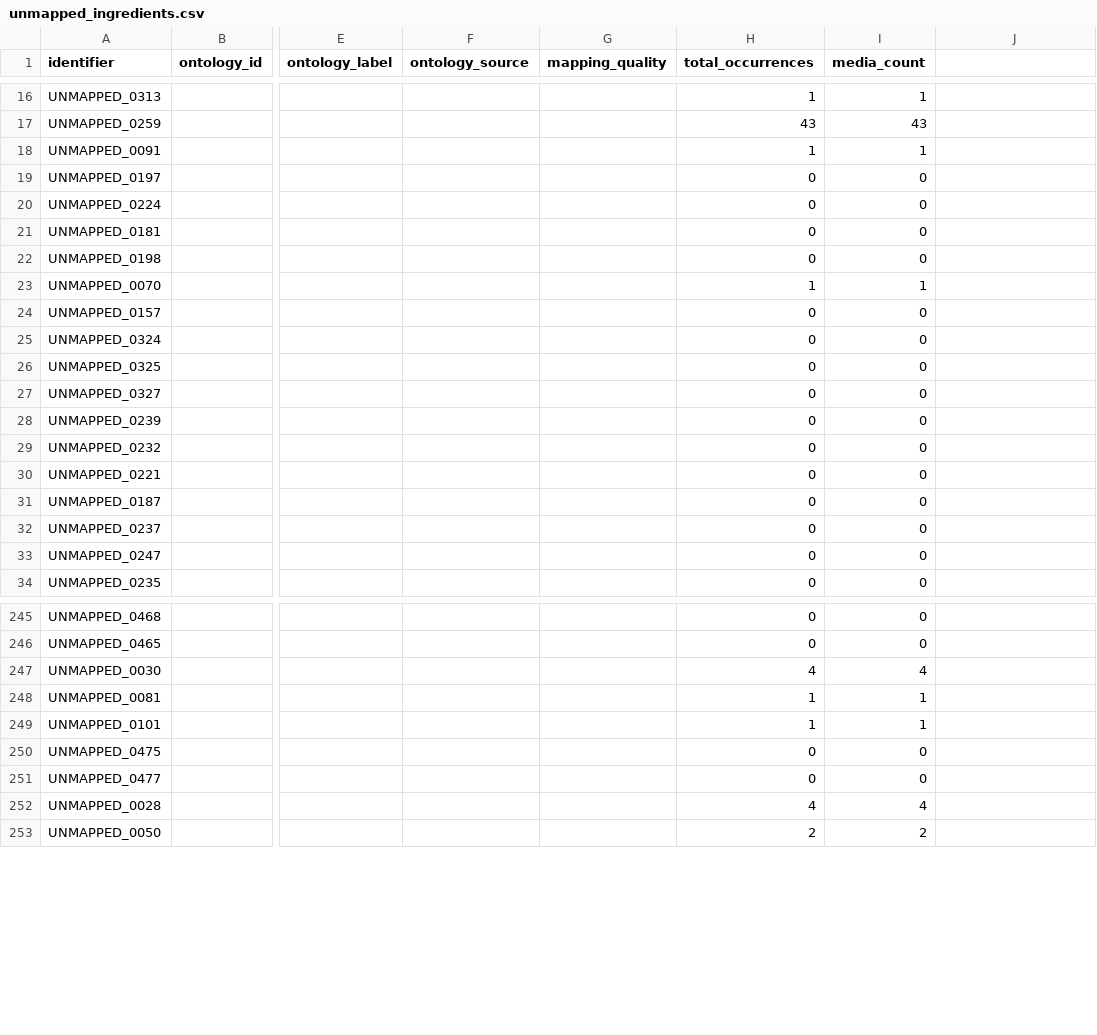
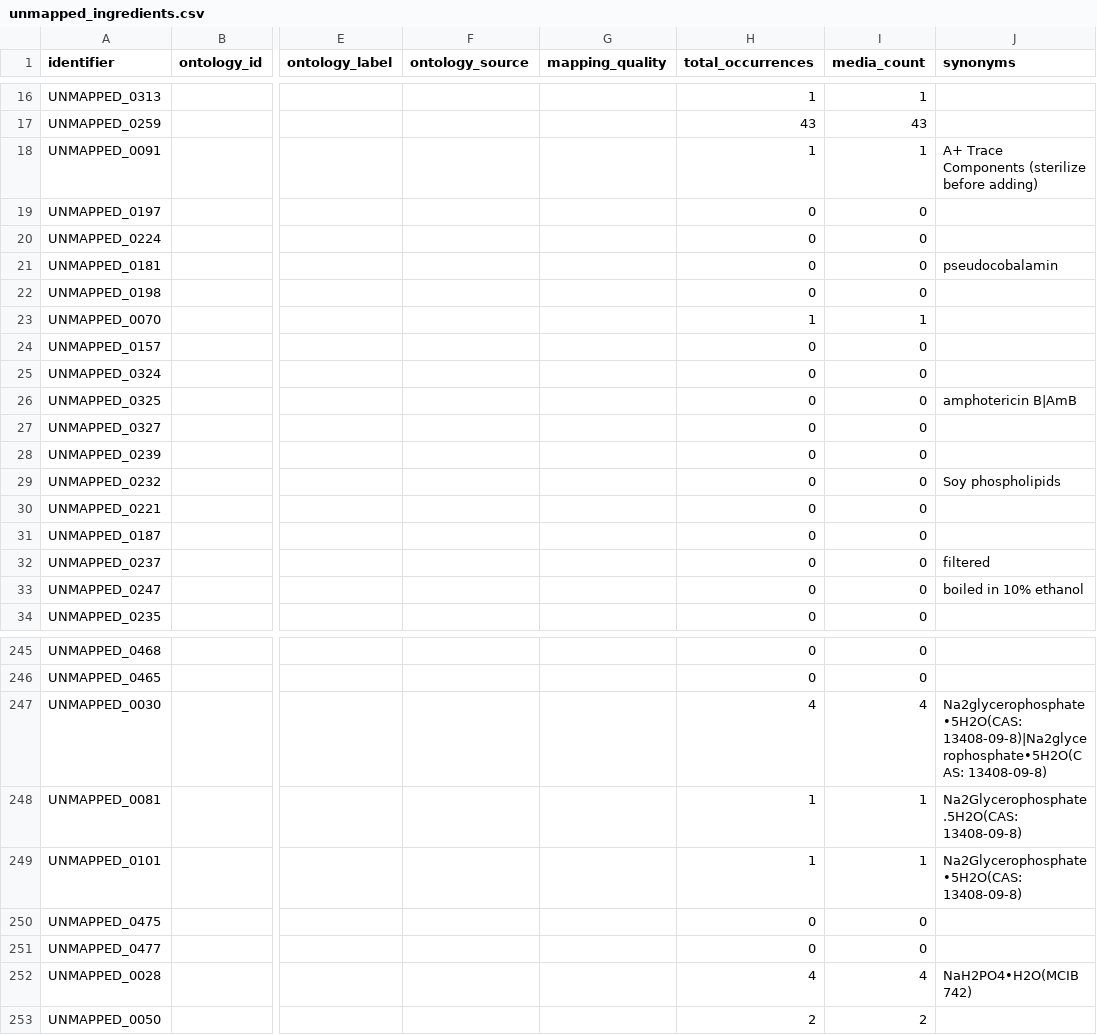
Before and after one commit to CultureBotAI/MediaIngredientMech, a CSV file: docs/data/unmapped_ingredients.csv, drawn as a sheet; only a part is shown, gaps mark what is left out; the diff covers the shown part only; the diff names each change by its address in the sheet, - before the commit and + after, or states it on an @@ line.

```diff
--- a/docs/data/unmapped_ingredients.csv
+++ b/docs/data/unmapped_ingredients.csv
-J1: (empty)
+J1: synonyms
-J18 (synonyms): (empty)
+J18 (synonyms): A+ Trace Components (sterilize before adding)
-J21 (synonyms): (empty)
+J21 (synonyms): pseudocobalamin
-J26 (synonyms): (empty)
+J26 (synonyms): amphotericin B|AmB
-J29 (synonyms): (empty)
+J29 (synonyms): Soy phospholipids
-J32 (synonyms): (empty)
+J32 (synonyms): filtered
-J33 (synonyms): (empty)
+J33 (synonyms): boiled in 10% ethanol
-J247 (synonyms): (empty)
+J247 (synonyms): Na2glycerophosphate•5H2O(CAS: 13408-09-8)|Na2glycerophosphate•5H2O(CAS: 13408-09-8)
-J248 (synonyms): (empty)
+J248 (synonyms): Na2Glycerophosphate.5H2O(CAS: 13408-09-8)
-J249 (synonyms): (empty)
+J249 (synonyms): Na2Glycerophosphate•5H2O(CAS: 13408-09-8)
-J252 (synonyms): (empty)
+J252 (synonyms): NaH2PO4•H2O(MCIB 742)
```
Also changed, not shown: 18 edited cells elsewhere in this file, 13 other files.
